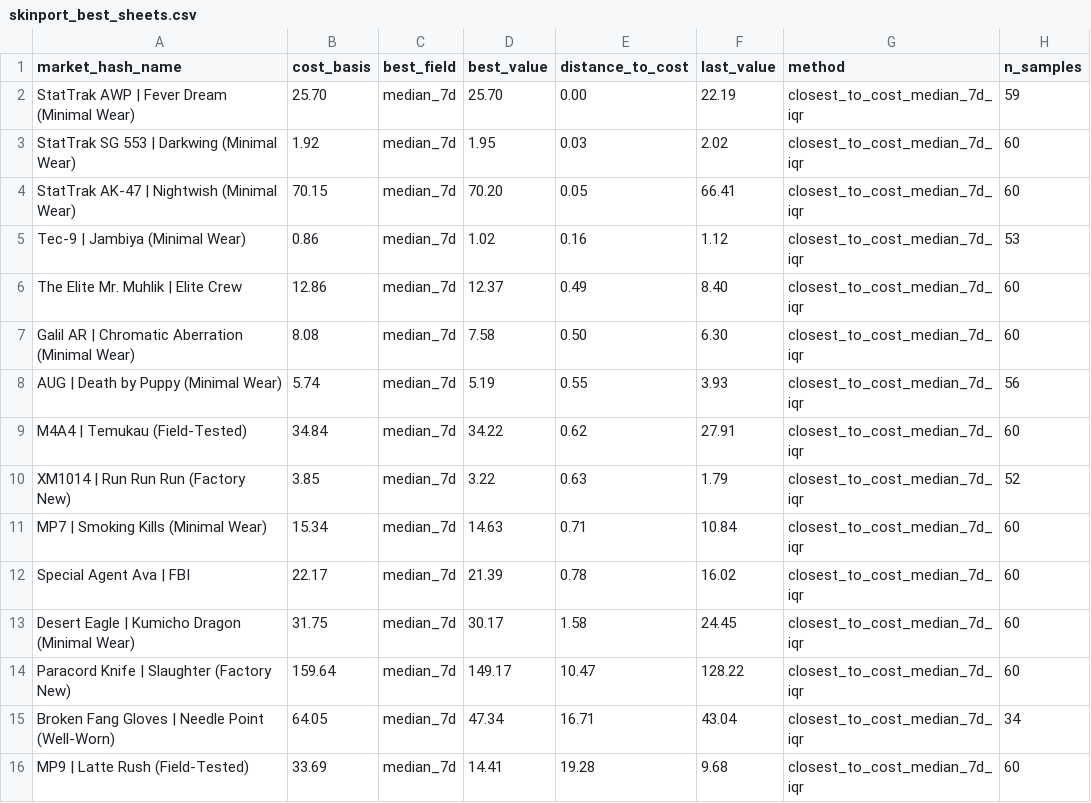
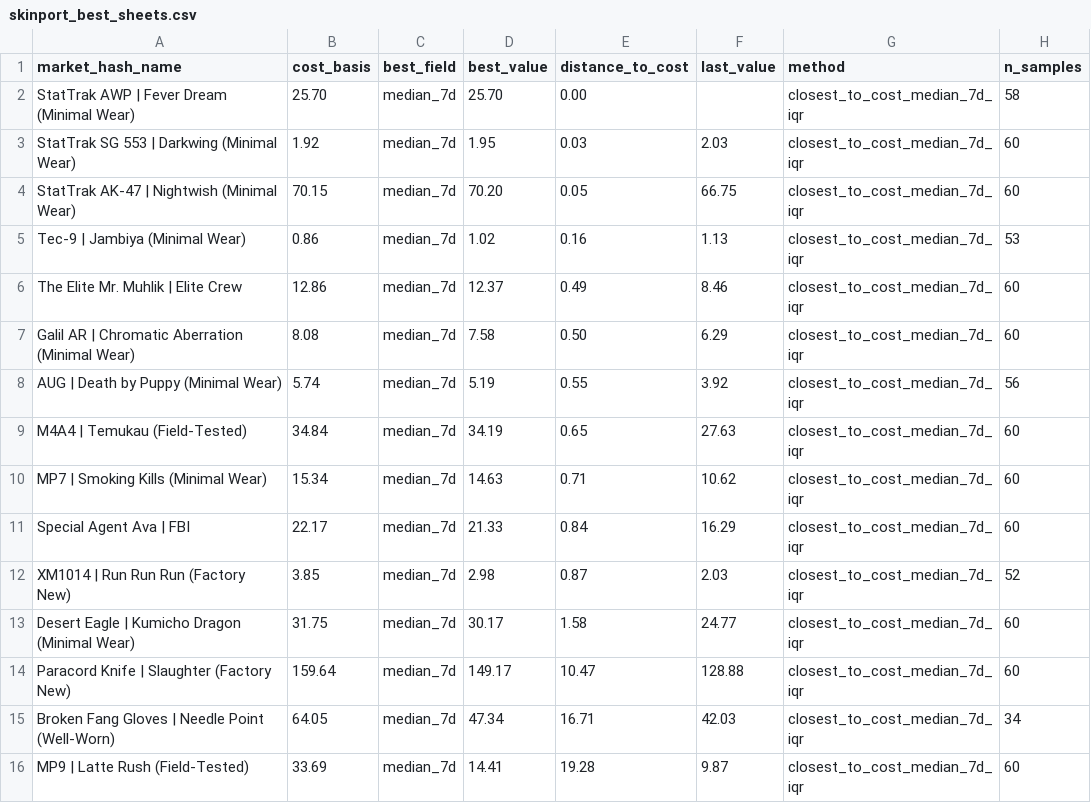
Before and after one commit to jpcarrascom2311-commits/skinport-tracker, a CSV file: skinport_best_sheets.csv, drawn as a sheet.

```diff
--- a/skinport_best_sheets.csv
+++ b/skinport_best_sheets.csv
@@ -1,16 +1,16 @@
 market_hash_name,cost_basis,best_field,best_value,distance_to_cost,last_value,method,n_samples
-StatTrak AWP | Fever Dream (Minimal Wear),25.70,median_7d,25.70,0.00,22.19,closest_to_cost_median_7d_iqr,59
-StatTrak SG 553 | Darkwing (Minimal Wear),1.92,median_7d,1.95,0.03,2.02,closest_to_cost_median_7d_iqr,60
-StatTrak AK-47 | Nightwish (Minimal Wear),70.15,median_7d,70.20,0.05,66.41,closest_to_cost_median_7d_iqr,60
-Tec-9 | Jambiya (Minimal Wear),0.86,median_7d,1.02,0.16,1.12,closest_to_cost_median_7d_iqr,53
-The Elite Mr. Muhlik | Elite Crew,12.86,median_7d,12.37,0.49,8.40,closest_to_cost_median_7d_iqr,60
-Galil AR | Chromatic Aberration (Minimal Wear),8.08,median_7d,7.58,0.50,6.30,closest_to_cost_median_7d_iqr,60
-AUG | Death by Puppy (Minimal Wear),5.74,median_7d,5.19,0.55,3.93,closest_to_cost_median_7d_iqr,56
-M4A4 | Temukau (Field-Tested),34.84,median_7d,34.22,0.62,27.91,closest_to_cost_median_7d_iqr,60
-XM1014 | Run Run Run (Factory New),3.85,median_7d,3.22,0.63,1.79,closest_to_cost_median_7d_iqr,52
-MP7 | Smoking Kills (Minimal Wear),15.34,median_7d,14.63,0.71,10.84,closest_to_cost_median_7d_iqr,60
-Special Agent Ava | FBI,22.17,median_7d,21.39,0.78,16.02,closest_to_cost_median_7d_iqr,60
-Desert Eagle | Kumicho Dragon (Minimal Wear),31.75,median_7d,30.17,1.58,24.45,closest_to_cost_median_7d_iqr,60
-Paracord Knife | Slaughter (Factory New),159.64,median_7d,149.17,10.47,128.22,closest_to_cost_median_7d_iqr,60
-Broken Fang Gloves | Needle Point (Well-Worn),64.05,median_7d,47.34,16.71,43.04,closest_to_cost_median_7d_iqr,34
-MP9 | Latte Rush (Field-Tested),33.69,median_7d,14.41,19.28,9.68,closest_to_cost_median_7d_iqr,60
+StatTrak AWP | Fever Dream (Minimal Wear),25.70,median_7d,25.70,0.00,,closest_to_cost_median_7d_iqr,58
+StatTrak SG 553 | Darkwing (Minimal Wear),1.92,median_7d,1.95,0.03,2.03,closest_to_cost_median_7d_iqr,60
+StatTrak AK-47 | Nightwish (Minimal Wear),70.15,median_7d,70.20,0.05,66.75,closest_to_cost_median_7d_iqr,60
+Tec-9 | Jambiya (Minimal Wear),0.86,median_7d,1.02,0.16,1.13,closest_to_cost_median_7d_iqr,53
+The Elite Mr. Muhlik | Elite Crew,12.86,median_7d,12.37,0.49,8.46,closest_to_cost_median_7d_iqr,60
+Galil AR | Chromatic Aberration (Minimal Wear),8.08,median_7d,7.58,0.50,6.29,closest_to_cost_median_7d_iqr,60
+AUG | Death by Puppy (Minimal Wear),5.74,median_7d,5.19,0.55,3.92,closest_to_cost_median_7d_iqr,56
+M4A4 | Temukau (Field-Tested),34.84,median_7d,34.19,0.65,27.63,closest_to_cost_median_7d_iqr,60
+MP7 | Smoking Kills (Minimal Wear),15.34,median_7d,14.63,0.71,10.62,closest_to_cost_median_7d_iqr,60
+Special Agent Ava | FBI,22.17,median_7d,21.33,0.84,16.29,closest_to_cost_median_7d_iqr,60
+XM1014 | Run Run Run (Factory New),3.85,median_7d,2.98,0.87,2.03,closest_to_cost_median_7d_iqr,52
+Desert Eagle | Kumicho Dragon (Minimal Wear),31.75,median_7d,30.17,1.58,24.77,closest_to_cost_median_7d_iqr,60
+Paracord Knife | Slaughter (Factory New),159.64,median_7d,149.17,10.47,128.88,closest_to_cost_median_7d_iqr,60
+Broken Fang Gloves | Needle Point (Well-Worn),64.05,median_7d,47.34,16.71,42.03,closest_to_cost_median_7d_iqr,34
+MP9 | Latte Rush (Field-Tested),33.69,median_7d,14.41,19.28,9.87,closest_to_cost_median_7d_iqr,60
```
Also changed, not shown: skinport_latest.csv.
